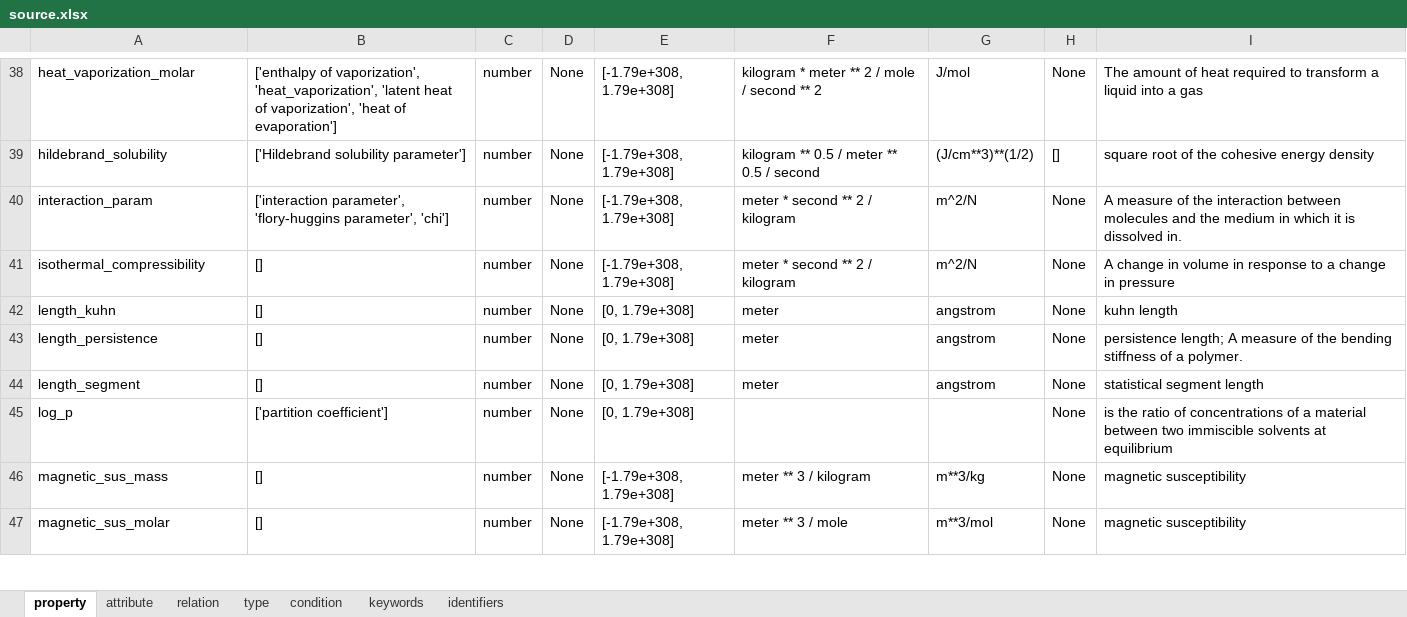
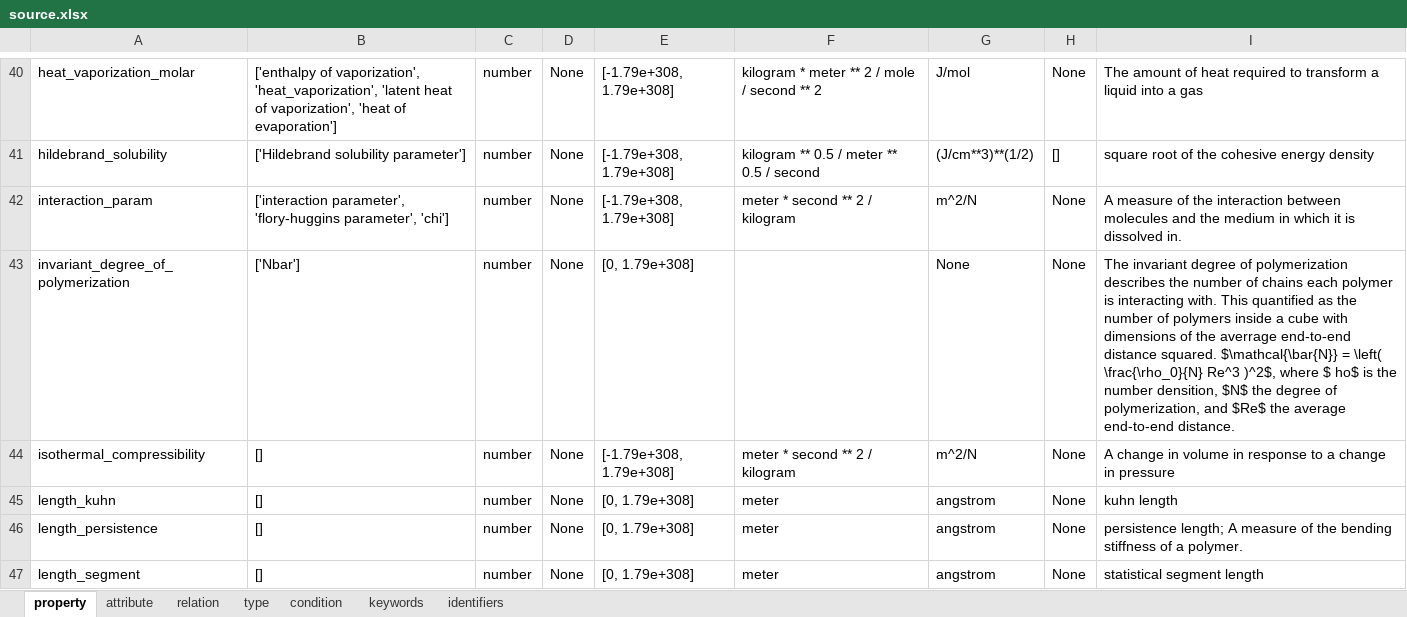
Before and after one commit to C-Accel-CRIPT/cript-excel-uploader, an Excel workbook: utils/excel_files/source.xlsx, sheet property, drawn as a sheet; only a part is shown, gaps mark what is left out; the shorter side is filled out with more unchanged rows; values as stored, in another font and other column widths than the file's, no borders; table styles not drawn; the diff covers the shown part only; the diff names each change by its address in the sheet, - before the commit and + after, or states it on an @@ line.

```diff
--- a/utils/excel_files/source.xlsx (sheet property)
+++ b/utils/excel_files/source.xlsx (sheet property)
+row 43: invariant_degree_of_polymerization | ['Nbar'] | number | None | [0, 1.79e+308] |  | None | None | The invariant degree of polymerization describes the number of chains each polymer is interacting with. This quantified as the number of polymers inside a cube with dimensions of the averrage end-to-end distance squared. $\mathcal{\bar{N}} = \left( \frac{\rho_0}{N} Re^3 )^2$, where $ ho$ is the number densition, $N$ the degree of polymerization, and $Re$ the average end-to-end distance.
```
Also changed, not shown: 54 added rows elsewhere in this sheet, sheet condition, sheet identifiers, sheet keywords.
